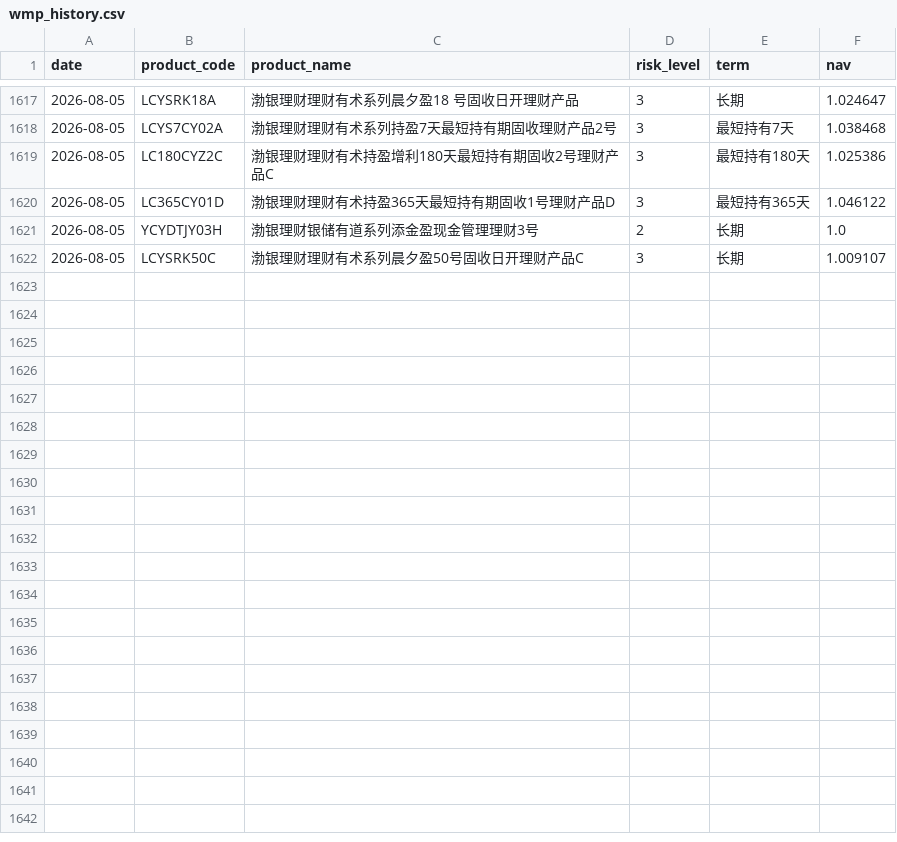
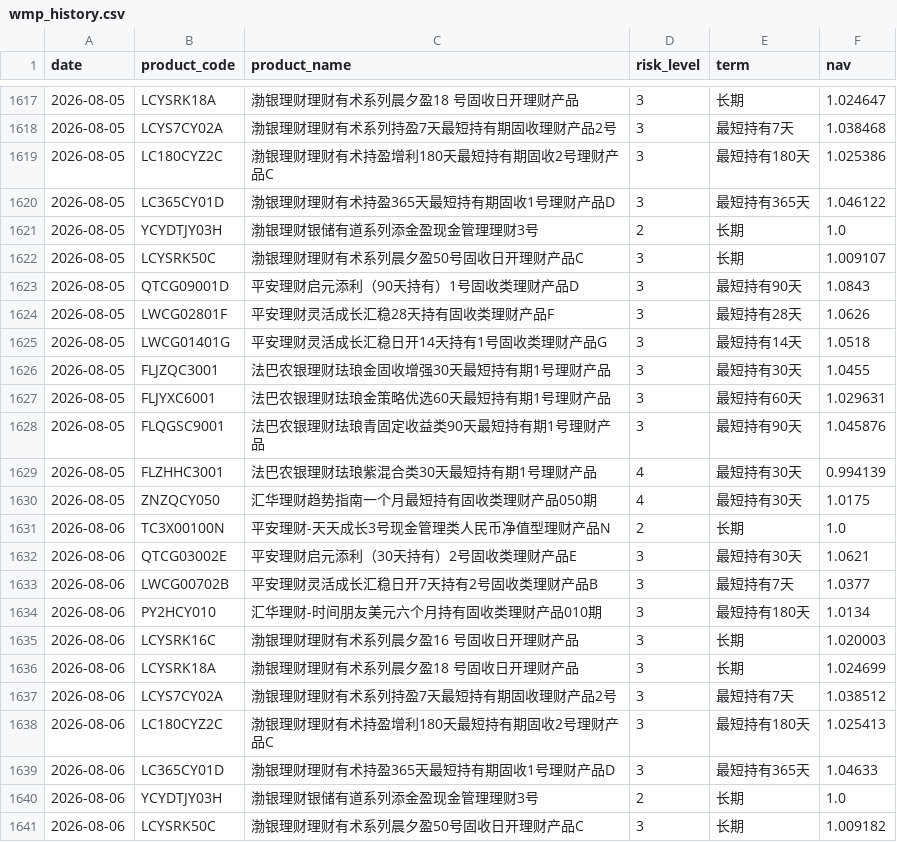
Before and after one commit to jiangx-lang/portfolio, a CSV file: data/wmp_history.csv, drawn as a sheet; only a part is shown, gaps mark what is left out; the diff names each change by its address in the sheet, - before the commit and + after, or states it on an @@ line.

```diff
--- a/data/wmp_history.csv
+++ b/data/wmp_history.csv
+row 1623: 2026-08-05 | QTCG09001D | 平安理财启元添利（90天持有）1号固收类理财产品D | 3 | 最短持有90天 | 1.0843
+row 1624: 2026-08-05 | LWCG02801F | 平安理财灵活成长汇稳28天持有固收类理财产品F | 3 | 最短持有28天 | 1.0626
+row 1625: 2026-08-05 | LWCG01401G | 平安理财灵活成长汇稳日开14天持有1号固收类理财产品G | 3 | 最短持有14天 | 1.0518
+row 1626: 2026-08-05 | FLJZQC3001 | 法巴农银理财珐琅金固收增强30天最短持有期1号理财产品 | 3 | 最短持有30天 | 1.0455
+row 1627: 2026-08-05 | FLJYXC6001 | 法巴农银理财珐琅金策略优选60天最短持有期1号理财产品 | 3 | 最短持有60天 | 1.029631
+row 1628: 2026-08-05 | FLQGSC9001 | 法巴农银理财珐琅青固定收益类90天最短持有期1号理财产品 | 3 | 最短持有90天 | 1.045876
+row 1629: 2026-08-05 | FLZHHC3001 | 法巴农银理财珐琅紫混合类30天最短持有期1号理财产品 | 4 | 最短持有30天 | 0.994139
+row 1630: 2026-08-05 | ZNZQCY050 | 汇华理财趋势指南一个月最短持有固收类理财产品050期 | 4 | 最短持有30天 | 1.0175
+row 1631: 2026-08-06 | TC3X00100N | 平安理财-天天成长3号现金管理类人民币净值型理财产品N | 2 | 长期 | 1.0
+row 1632: 2026-08-06 | QTCG03002E | 平安理财启元添利（30天持有）2号固收类理财产品E | 3 | 最短持有30天 | 1.0621
+row 1633: 2026-08-06 | LWCG00702B | 平安理财灵活成长汇稳日开7天持有2号固收类理财产品B | 3 | 最短持有7天 | 1.0377
+row 1634: 2026-08-06 | PY2HCY010 | 汇华理财-时间朋友美元六个月持有固收类理财产品010期 | 3 | 最短持有180天 | 1.0134
+row 1635: 2026-08-06 | LCYSRK16C | 渤银理财理财有术系列晨夕盈16 号固收日开理财产品 | 3 | 长期 | 1.020003
+row 1636: 2026-08-06 | LCYSRK18A | 渤银理财理财有术系列晨夕盈18 号固收日开理财产品 | 3 | 长期 | 1.024699
+row 1637: 2026-08-06 | LCYS7CY02A | 渤银理财理财有术系列持盈7天最短持有期固收理财产品2号 | 3 | 最短持有7天 | 1.038512
+row 1638: 2026-08-06 | LC180CYZ2C | 渤银理财理财有术持盈增利180天最短持有期固收2号理财产品C | 3 | 最短持有180天 | 1.025413
+row 1639: 2026-08-06 | LC365CY01D | 渤银理财理财有术持盈365天最短持有期固收1号理财产品D | 3 | 最短持有365天 | 1.04633
+row 1640: 2026-08-06 | YCYDTJY03H | 渤银理财银储有道系列添金盈现金管理理财3号 | 2 | 长期 | 1.0
+row 1641: 2026-08-06 | LCYSRK50C | 渤银理财理财有术系列晨夕盈50号固收日开理财产品C | 3 | 长期 | 1.009182
```
